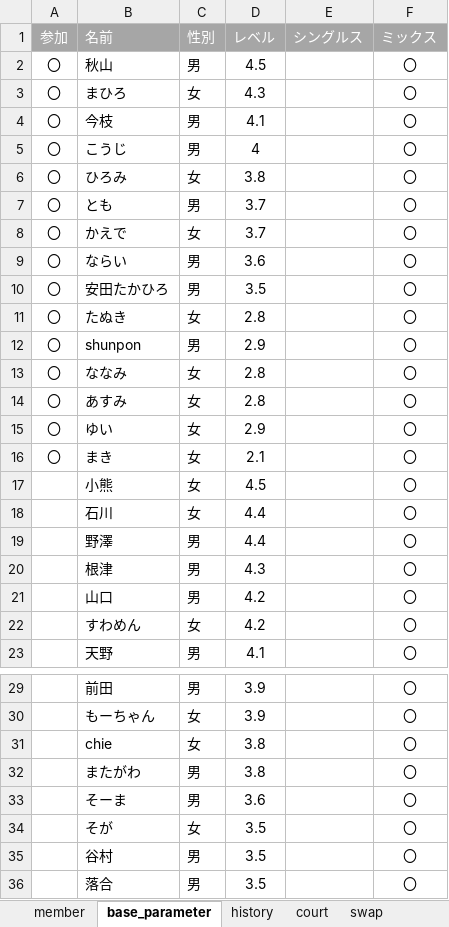
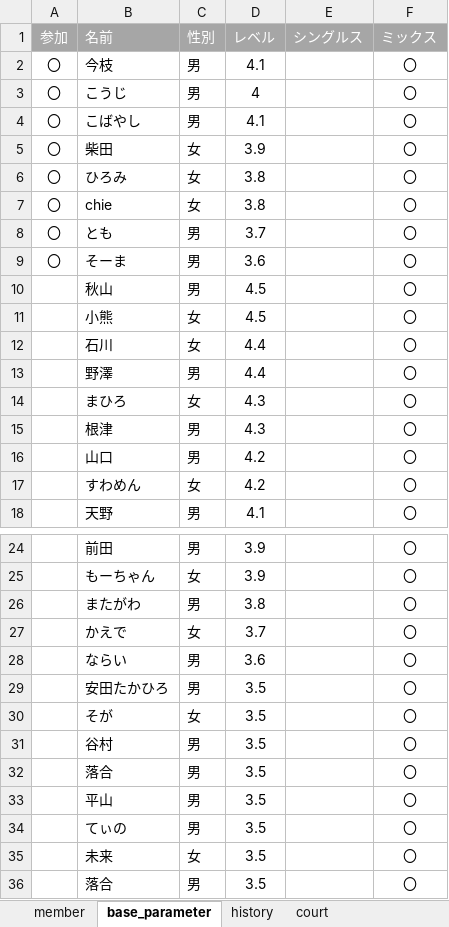
Before and after one commit to tomoki214/TBC_PUBLIC, an Excel workbook: data.xlsx, sheet base_parameter, drawn as a sheet; only a part is shown, gaps mark what is left out; the shorter side is filled out with more unchanged rows; values as stored, in another font and other column widths than the file's, no borders; removed rows and columns are numbered as before the commit, all else as after; the diff covers the shown part only; the diff names each change by its address in the sheet, - before the commit and + after, or states it on an @@ line.

```diff
--- a/data.xlsx (sheet base_parameter)
+++ b/data.xlsx (sheet base_parameter)
-sheet tab: swap
-row 2: 〇 | 秋山 | 男 | 4.5 |  | 〇
-row 3: 〇 | まひろ | 女 | 4.3 |  | 〇
+row 4: 〇 | こばやし | 男 | 4.1 |  | 〇
+row 5: 〇 | 柴田 | 女 | 3.9 |  | 〇
+row 7: 〇 | chie | 女 | 3.8 |  | 〇
-row 8: 〇 | かえで | 女 | 3.7 |  | 〇
-B9 (名前): ならい
+B9 (名前): そーま
-row 10: 〇 | 安田たかひろ | 男 | 3.5 |  | 〇
-row 11: 〇 | たぬき | 女 | 2.8 |  | 〇
-row 12: 〇 | shunpon | 男 | 2.9 |  | 〇
-row 13: 〇 | ななみ | 女 | 2.8 |  | 〇
-row 14: 〇 | あすみ | 女 | 2.8 |  | 〇
-row 15: 〇 | ゆい | 女 | 2.9 |  | 〇
-row 16: 〇 | まき | 女 | 2.1 |  | 〇
+row 10:  | 秋山 | 男 | 4.5 |  | 〇
+row 14:  | まひろ | 女 | 4.3 |  | 〇
-row 31:  | chie | 女 | 3.8 |  | 〇
+row 27:  | かえで | 女 | 3.7 |  | 〇
-B28 (名前): そーま
+B28 (名前): ならい
+row 29:  | 安田たかひろ | 男 | 3.5 |  | 〇
```
Also changed, not shown: 6 added rows and 1 removed row elsewhere in this sheet, sheet member.
